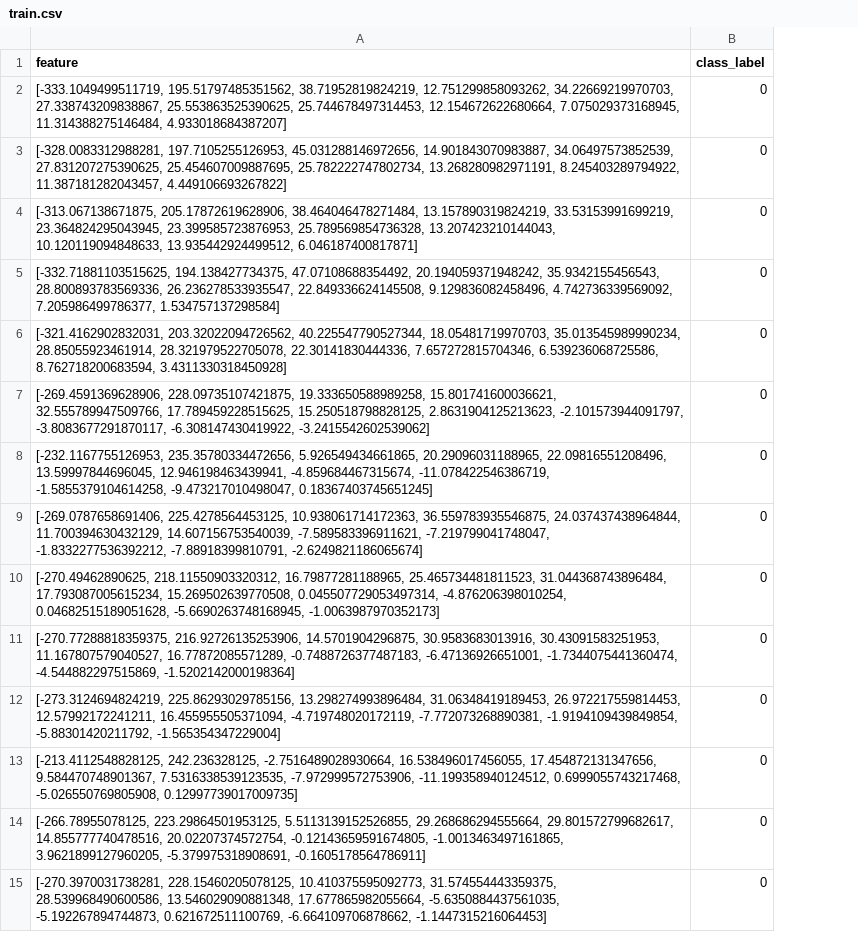
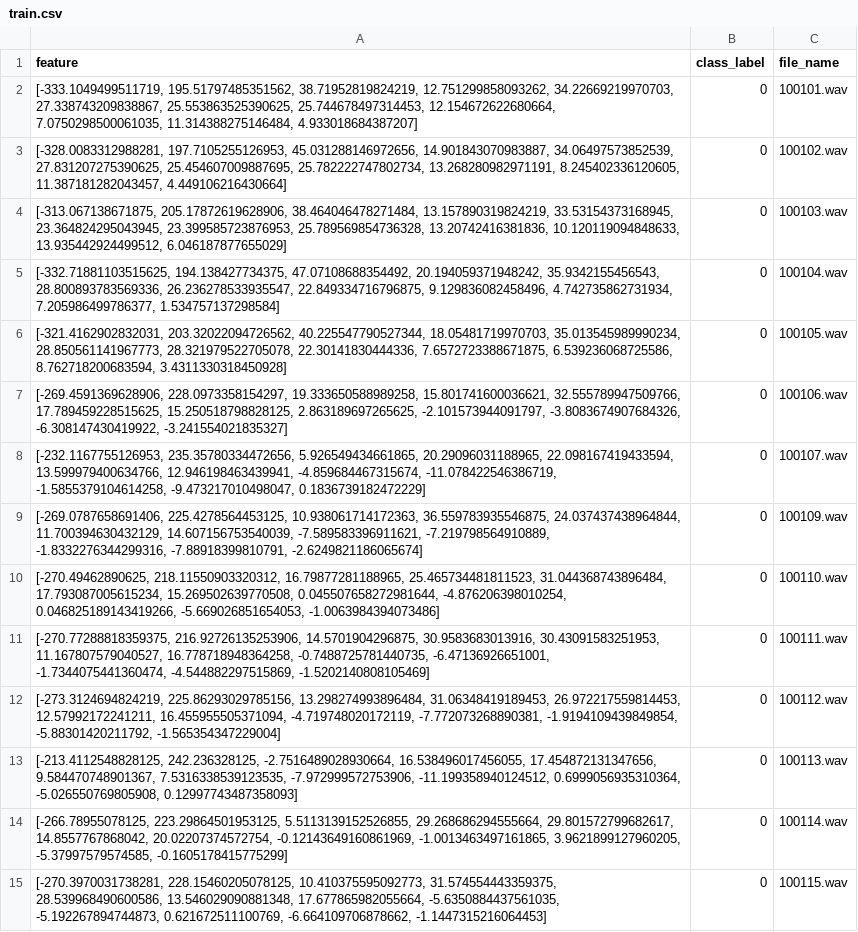
Before and after one commit to DoQuocViet24/Classtification-sound-using-knn, a CSV file: train/train.csv, drawn as a sheet; only a part is shown; the diff covers the shown part only; the diff names each change by its address in the sheet, - before the commit and + after, or states it on an @@ line.

```diff
--- a/train/train.csv
+++ b/train/train.csv
+column C (file_name), rows 2-15: 100101.wav | 100102.wav | 100103.wav | 100104.wav | 100105.wav | 100106.wav | 100107.wav | 100109.wav | 100110.wav | 100111.wav | 100112.wav | 100113.wav | 100114.wav | 100115.wav
-A2 (feature): …25.744678497314453, 12.154672622680664, 7.075029373168945, 11.314388275146484, 4.933018684387207]
+A2 (feature): …25.744678497314453, 12.154672622680664, 7.0750298500061035, 11.314388275146484, 4.933018684387207]
-A3 (feature): …25.782222747802734, 13.268280982971191, 8.245403289794922, 11.387181282043457, 4.449106693267822]
+A3 (feature): …25.782222747802734, 13.268280982971191, 8.245402336120605, 11.387181282043457, 4.449106216430664]
-A4 (feature): …38.464046478271484, 13.157890319824219, 33.53153991699219, 23.364824295043945, 23.399585723876953, 25.789569854736328, 13.207423210144043, 10.120119094848633, 13.935442924499512, 6.046187400817871]
+A4 (feature): …38.464046478271484, 13.157890319824219, 33.53154373168945, 23.364824295043945, 23.399585723876953, 25.789569854736328, 13.20742416381836, 10.120119094848633, 13.935442924499512, 6.046187877655029]
-A5 (feature): …28.800893783569336, 26.236278533935547, 22.849336624145508, 9.129836082458496, 4.742736339569092, 7.205986499786377, 1.534757137298584]
+A5 (feature): …28.800893783569336, 26.236278533935547, 22.849334716796875, 9.129836082458496, 4.742735862731934, 7.205986499786377, 1.534757137298584]
-A6 (feature): …18.05481719970703, 35.013545989990234, 28.85055923461914, 28.321979522705078, 22.30141830444336, 7.657272815704346, 6.539236068725586, 8.762718200683594,…
+A6 (feature): …18.05481719970703, 35.013545989990234, 28.850561141967773, 28.321979522705078, 22.30141830444336, 7.6572723388671875, 6.539236068725586, 8.762718200683594,…
-A7 (feature): [-269.4591369628906, 228.09735107421875, 19.333650588989258, 15.801741600036621, 32.555789947509766, 17.789459228515625, 15.250518798828125, 2.8631904125213623, -2.101573944091797, -3.8083677291870117, -6.308147430419922, -3.2415542602539062]
+A7 (feature): [-269.4591369628906, 228.0973358154297, 19.333650588989258, 15.801741600036621, 32.555789947509766, 17.789459228515625, 15.250518798828125, 2.863189697265625, -2.101573944091797, -3.8083674907684326, -6.308147430419922, -3.241554021835327]
-A8 (feature): …5.926549434661865, 20.29096031188965, 22.09816551208496, 13.59997844696045, 12.946198463439941, -4.859684467315674, -11.078422546386719, -1.5855379104614258, -9.473217010498047, 0.18367403745651245]
+A8 (feature): …5.926549434661865, 20.29096031188965, 22.098167419433594, 13.599979400634766, 12.946198463439941, -4.859684467315674, -11.078422546386719, -1.5855379104614258, -9.473217010498047, 0.1836739182472229]
-A9 (feature): …14.607156753540039, -7.589583396911621, -7.219799041748047, -1.8332277536392212, -7.88918399810791, -2.6249821186065674]
+A9 (feature): …14.607156753540039, -7.589583396911621, -7.219798564910889, -1.8332276344299316, -7.88918399810791, -2.6249821186065674]
-A10 (feature): …17.793087005615234, 15.269502639770508, 0.045507729053497314, -4.876206398010254, 0.04682515189051628, -5.6690263748168945, -1.0063987970352173]
+A10 (feature): …17.793087005615234, 15.269502639770508, 0.045507658272981644, -4.876206398010254, 0.046825189143419266, -5.669026851654053, -1.0063984394073486]
-A11 (feature): …30.43091583251953, 11.167807579040527, 16.77872085571289, -0.7488726377487183, -6.47136926651001, -1.7344075441360474, -4.544882297515869, -1.5202142000198364]
+A11 (feature): …30.43091583251953, 11.167807579040527, 16.778718948364258, -0.7488725781440735, -6.47136926651001, -1.7344075441360474, -4.544882297515869, -1.5202140808105469]
-A13 (feature): …-7.972999572753906, -11.199358940124512, 0.6999055743217468, -5.026550769805908, 0.12997739017009735]
+A13 (feature): …-7.972999572753906, -11.199358940124512, 0.6999056935310364, -5.026550769805908, 0.12997743487358093]
-A14 (feature): …29.268686294555664, 29.801572799682617, 14.855777740478516, 20.02207374572754, -0.12143659591674805, -1.0013463497161865, 3.9621899127960205, -5.379975318908691, -0.1605178564786911]
+A14 (feature): …29.268686294555664, 29.801572799682617, 14.8557767868042, 20.02207374572754, -0.12143649160861969, -1.0013463497161865, 3.9621899127960205, -5.37997579574585, -0.1605178415775299]
```
Also changed, not shown: 91 edited cells elsewhere in this file, 2 other files.
